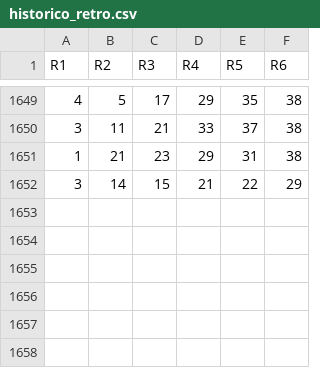
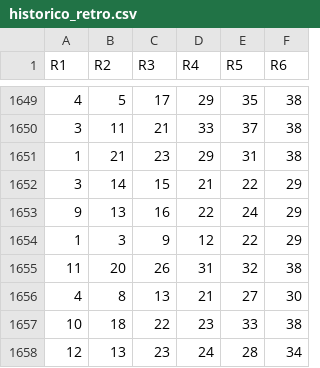
Before and after one commit to Cesarcz75/Oraculo-Diosa-Fortuna, a CSV file: assets/data/historico_retro.csv, drawn as a sheet; only a part is shown, gaps mark what is left out.

Commit message:
Update historico_retro.csv

```diff
--- a/assets/data/historico_retro.csv
+++ b/assets/data/historico_retro.csv
@@ -1652 +1652,7 @@ R1,R2,R3,R4,R5,R6
 3,14,15,21,22,29
+9,13,16,22,24,29
+1,3,9,12,22,29
+11,20,26,31,32,38
+4,8,13,21,27,30
+10,18,22,23,33,38
+12,13,23,24,28,34
```
